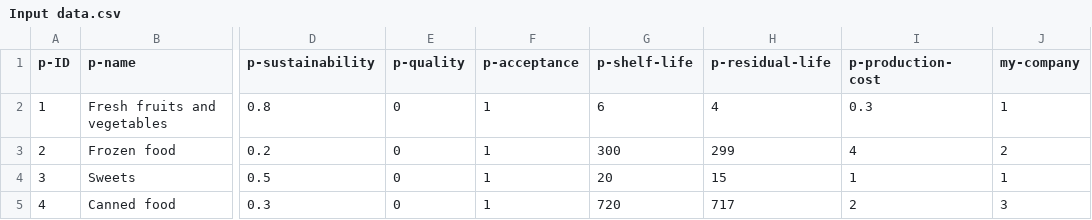
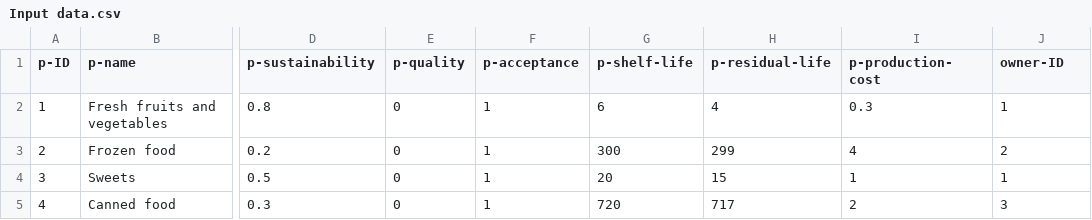
Before and after one commit to Beatrice-Filippini/rebound_ABM, a CSV file: Input data.csv, drawn as a sheet; only a part is shown, gaps mark what is left out; the diff names each change by its address in the sheet, - before the commit and + after, or states it on an @@ line.

```diff
--- a/Input data.csv
+++ b/Input data.csv
-J1: my-company
+J1: owner-ID
```
Also changed, not shown: 1 other file.
